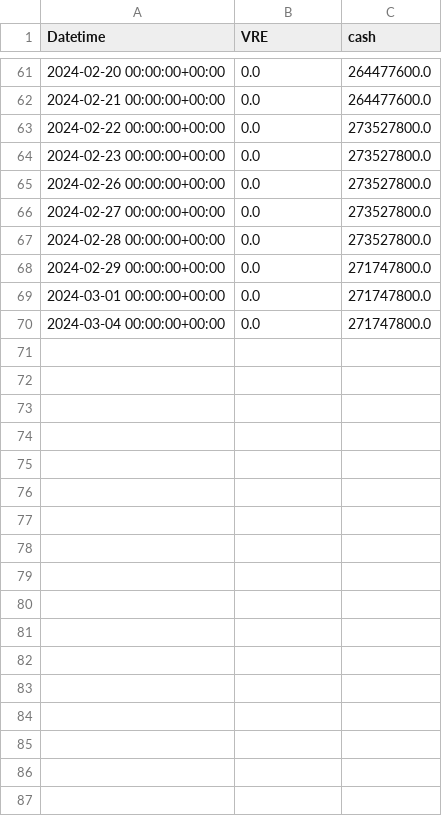
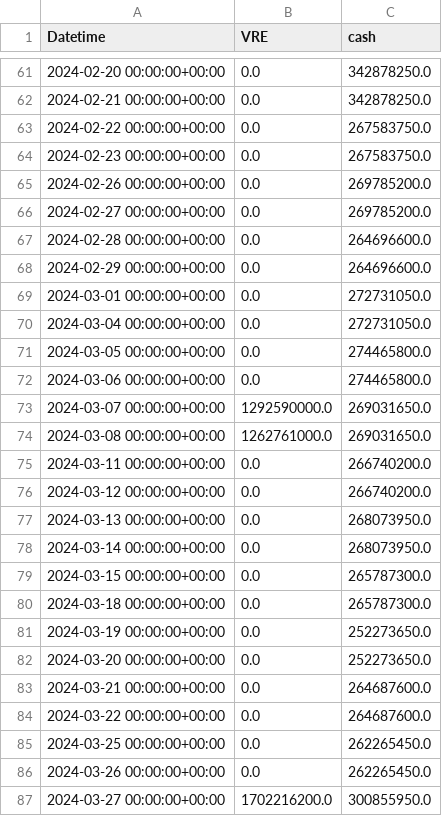
Before and after one commit to lucarios1701/bt_main, a CSV file: backtesting_results/positions.csv, drawn as a sheet; only a part is shown, gaps mark what is left out; the diff covers the shown part only.

```diff
--- a/backtesting_results/positions.csv
+++ b/backtesting_results/positions.csv
@@ -61,10 +61,27 @@ Datetime,VRE,cash
-2024-02-20 00:00:00+00:00,0.0,264477600.0
-2024-02-21 00:00:00+00:00,0.0,264477600.0
-2024-02-22 00:00:00+00:00,0.0,273527800.0
-2024-02-23 00:00:00+00:00,0.0,273527800.0
-2024-02-26 00:00:00+00:00,0.0,273527800.0
-2024-02-27 00:00:00+00:00,0.0,273527800.0
-2024-02-28 00:00:00+00:00,0.0,273527800.0
-2024-02-29 00:00:00+00:00,0.0,271747800.0
-2024-03-01 00:00:00+00:00,0.0,271747800.0
-2024-03-04 00:00:00+00:00,0.0,271747800.0
+2024-02-20 00:00:00+00:00,0.0,342878250.0
+2024-02-21 00:00:00+00:00,0.0,342878250.0
+2024-02-22 00:00:00+00:00,0.0,267583750.0
+2024-02-23 00:00:00+00:00,0.0,267583750.0
+2024-02-26 00:00:00+00:00,0.0,269785200.0
+2024-02-27 00:00:00+00:00,0.0,269785200.0
+2024-02-28 00:00:00+00:00,0.0,264696600.0
+2024-02-29 00:00:00+00:00,0.0,264696600.0
+2024-03-01 00:00:00+00:00,0.0,272731050.0
+2024-03-04 00:00:00+00:00,0.0,272731050.0
+2024-03-05 00:00:00+00:00,0.0,274465800.0
+2024-03-06 00:00:00+00:00,0.0,274465800.0
+2024-03-07 00:00:00+00:00,1292590000.0,269031650.0
+2024-03-08 00:00:00+00:00,1262761000.0,269031650.0
+2024-03-11 00:00:00+00:00,0.0,266740200.0
+2024-03-12 00:00:00+00:00,0.0,266740200.0
+2024-03-13 00:00:00+00:00,0.0,268073950.0
+2024-03-14 00:00:00+00:00,0.0,268073950.0
+2024-03-15 00:00:00+00:00,0.0,265787300.0
+2024-03-18 00:00:00+00:00,0.0,265787300.0
+2024-03-19 00:00:00+00:00,0.0,252273650.0
+2024-03-20 00:00:00+00:00,0.0,252273650.0
+2024-03-21 00:00:00+00:00,0.0,264687600.0
+2024-03-22 00:00:00+00:00,0.0,264687600.0
+2024-03-25 00:00:00+00:00,0.0,262265450.0
+2024-03-26 00:00:00+00:00,0.0,262265450.0
+2024-03-27 00:00:00+00:00,1702216200.0,300855950.0
```
Also changed, not shown: 12 added rows and 71 edited cells elsewhere in this file, backtesting_results/returns.csv, 9 other files.
